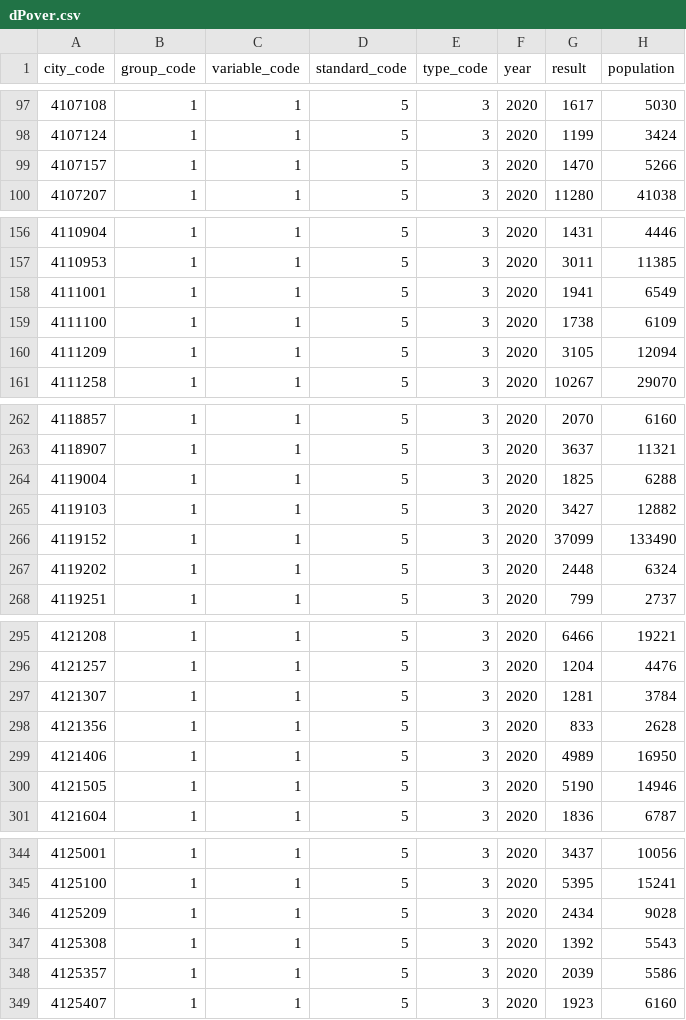
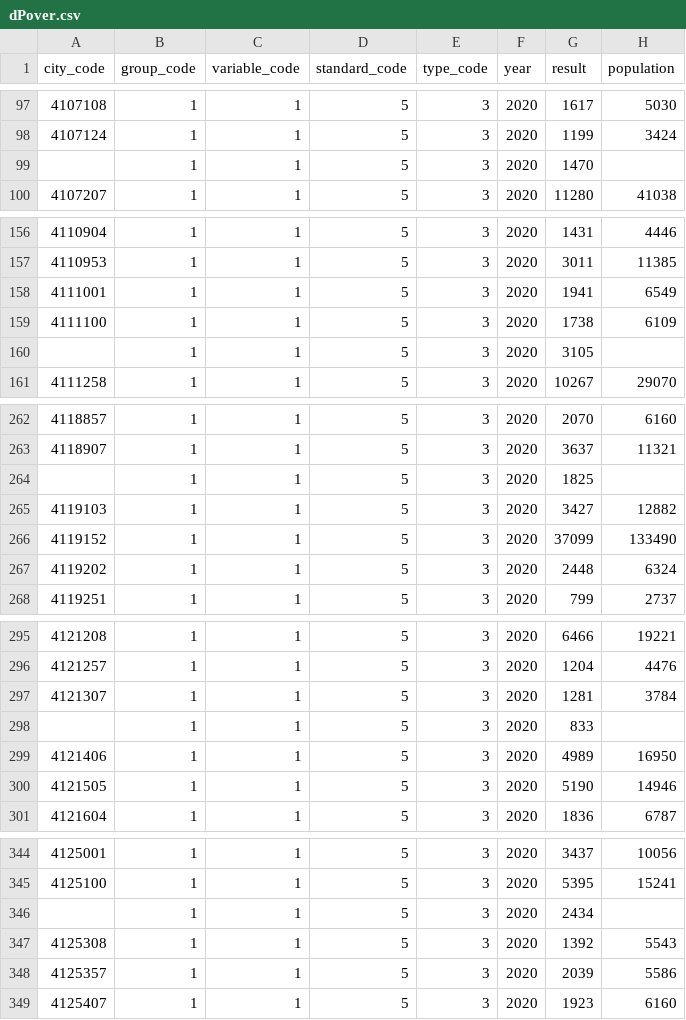
Before and after one commit to jrtonin/powerbi3.0, a CSV file: db/clean/poverty/dPover.csv, drawn as a sheet; only a part is shown, gaps mark what is left out; the diff covers the shown part only.

```diff
--- a/db/clean/poverty/dPover.csv
+++ b/db/clean/poverty/dPover.csv
@@ -98,3 +98,3 @@
 4107124;1;1;5;3;"2020";1199;3424
-4107157;1;1;5;3;"2020";1470;5266
+;1;1;5;3;"2020";1470;
 4107207;1;1;5;3;"2020";11280;41038
@@ -159,3 +159,3 @@
 4111100;1;1;5;3;"2020";1738;6109
-4111209;1;1;5;3;"2020";3105;12094
+;1;1;5;3;"2020";3105;
 4111258;1;1;5;3;"2020";10267;29070
@@ -263,3 +263,3 @@
 4118907;1;1;5;3;"2020";3637;11321
-4119004;1;1;5;3;"2020";1825;6288
+;1;1;5;3;"2020";1825;
 4119103;1;1;5;3;"2020";3427;12882
@@ -297,3 +297,3 @@
 4121307;1;1;5;3;"2020";1281;3784
-4121356;1;1;5;3;"2020";833;2628
+;1;1;5;3;"2020";833;
 4121406;1;1;5;3;"2020";4989;16950
@@ -345,3 +345,3 @@
 4125100;1;1;5;3;"2020";5395;15241
-4125209;1;1;5;3;"2020";2434;9028
+;1;1;5;3;"2020";2434;
 4125308;1;1;5;3;"2020";1392;5543
```
Also changed, not shown: 30 edited cells elsewhere in this file, db/raw/health/dLeitos.csv, db/raw/health/dMorta.csv, 3 other files.
